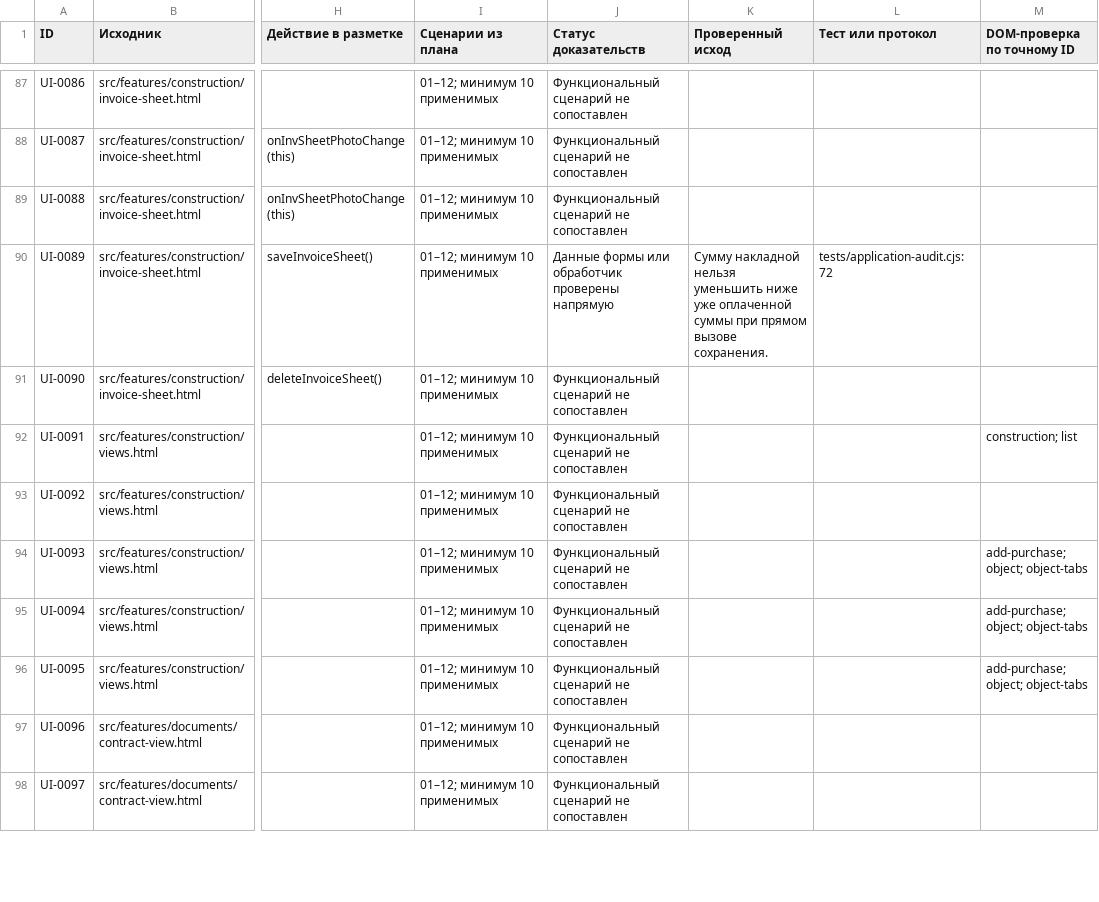
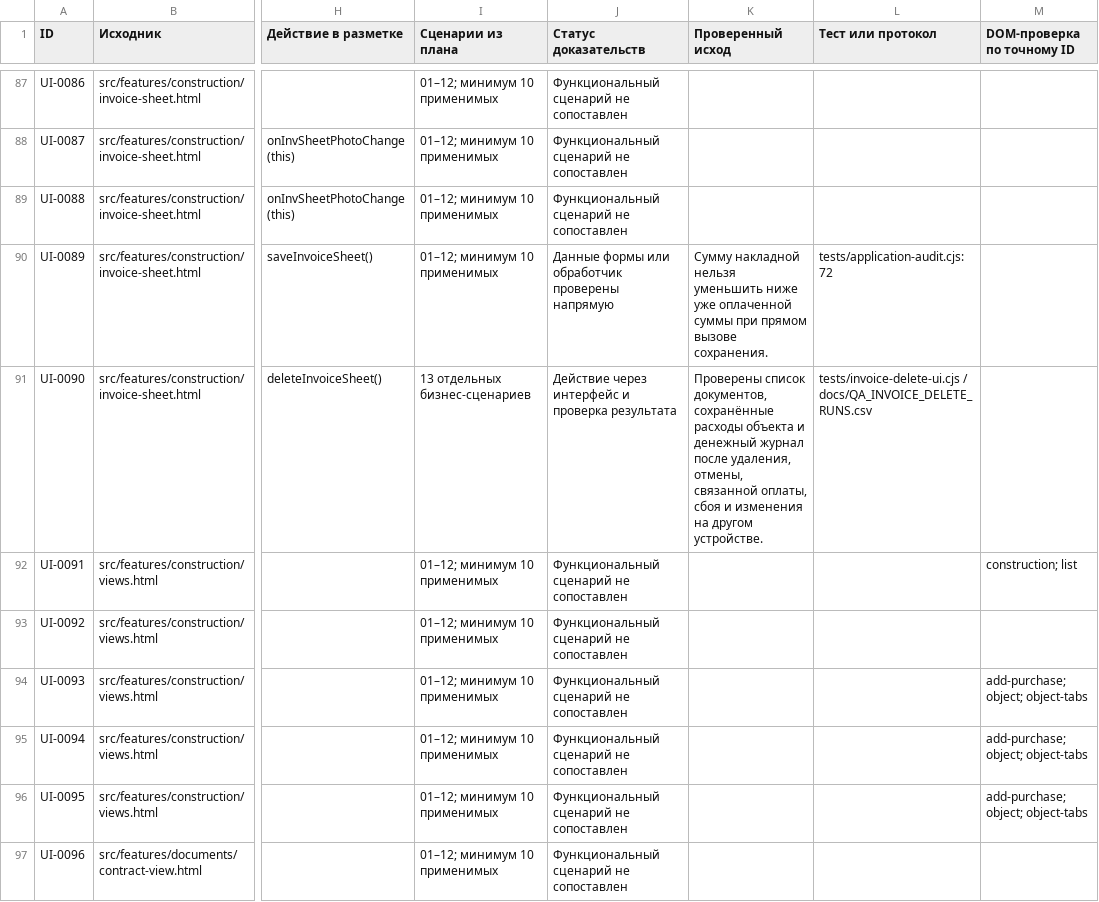
Before and after one commit to edmama121212-tech/arhittek-app, a CSV file: docs/QA_CONTROLS_RU.csv, drawn as a sheet; only a part is shown, gaps mark what is left out; the shorter side is filled out with more unchanged rows; the diff names each change by its address in the sheet, - before the commit and + after, or states it on an @@ line.

Commit message:
Защитить изменённую накладную при удалении и проверить 13 сценариев

```diff
--- a/docs/QA_CONTROLS_RU.csv
+++ b/docs/QA_CONTROLS_RU.csv
-I91 (Сценарии из плана): 01–12; минимум 10 применимых
+I91 (Сценарии из плана): 13 отдельных бизнес-сценариев
-J91 (Статус доказательств): Функциональный сценарий не сопоставлен
+J91 (Статус доказательств): Действие через интерфейс и проверка результата
-K91 (Проверенный исход): (empty)
+K91 (Проверенный исход): Проверены список документов, сохранённые расходы объекта и денежный журнал после удаления, отмены, связанной оплаты, сбоя и изменения на другом устройстве.
-L91 (Тест или протокол): (empty)
+L91 (Тест или протокол): tests/invoice-delete-ui.cjs / docs/QA_INVOICE_DELETE_RUNS.csv
```
Also changed, not shown: 8 other files.
